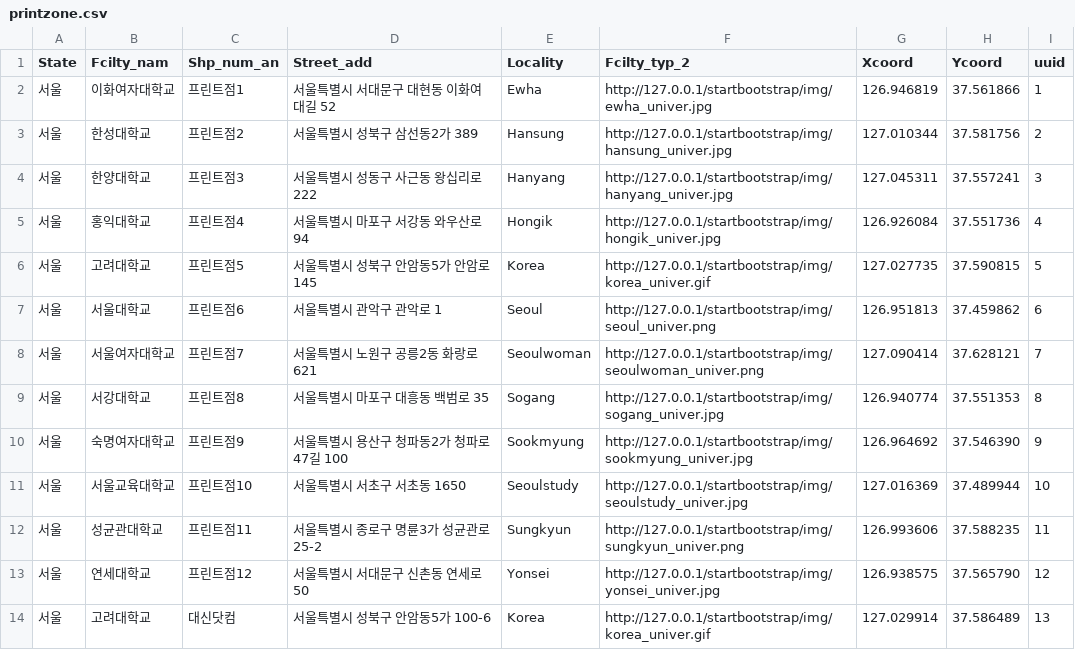
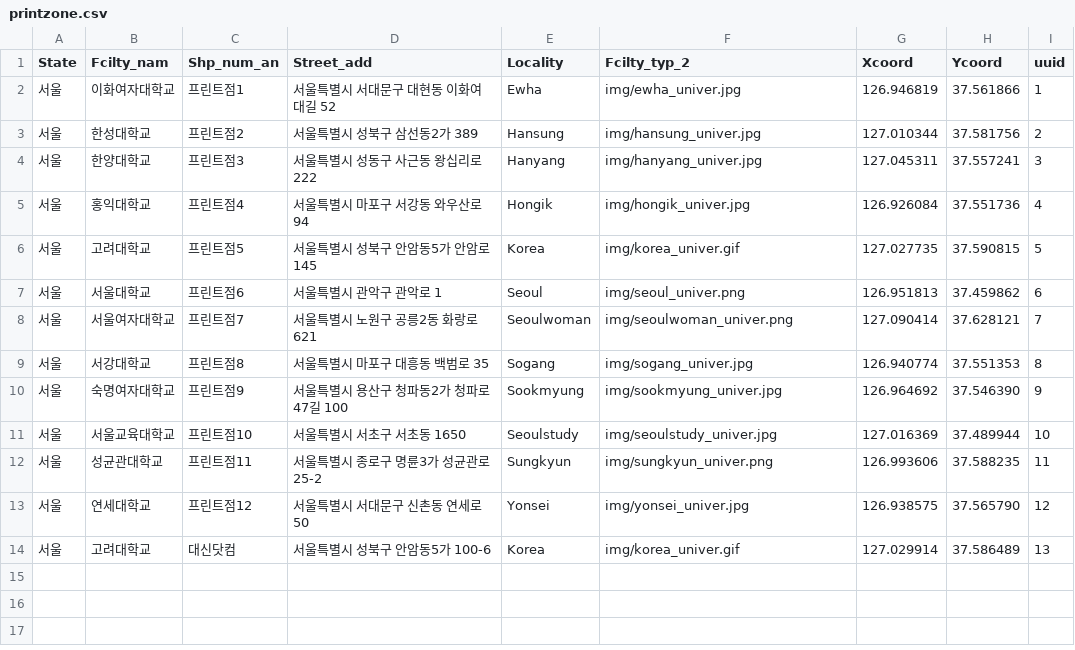
Before and after one commit to jiaju07/Myproject, a CSV file: printzone.csv, drawn as a sheet.

Commit message:
test commit

```diff
--- a/printzone.csv
+++ b/printzone.csv
@@ -1,14 +1,14 @@
 "State","Fcilty_nam","Shp_num_an","Street_add","Locality","Fcilty_typ_2","Xcoord","Ycoord","uuid"
-"서울","이화여자대학교","프린트점1","서울특별시 서대문구 대현동 이화여대길 52","Ewha","http://127.0.0.1/startbootstrap/img/ewha_univer.jpg","126.946819","37.561866","1"
-"서울","한성대학교","프린트점2","서울특별시 성북구 삼선동2가 389","Hansung","http://127.0.0.1/startbootstrap/img/hansung_univer.jpg","127.010344","37.581756","2"
-"서울","한양대학교","프린트점3","서울특별시 성동구 사근동 왕십리로 222","Hanyang","http://127.0.0.1/startbootstrap/img/hanyang_univer.jpg","127.045311","37.557241","3"
-"서울","홍익대학교","프린트점4","서울특별시 마포구 서강동 와우산로 94","Hongik","http://127.0.0.1/startbootstrap/img/hongik_univer.jpg","126.926084","37.551736","4"
-"서울","고려대학교","프린트점5","서울특별시 성북구 안암동5가 안암로 145","Korea","http://127.0.0.1/startbootstrap/img/korea_univer.gif","127.027735","37.590815","5"
-"서울","서울대학교","프린트점6","서울특별시 관악구 관악로 1","Seoul","http://127.0.0.1/startbootstrap/img/seoul_univer.png","126.951813","37.459862","6"
-"서울","서울여자대학교","프린트점7","서울특별시 노원구 공릉2동 화랑로 621","Seoulwoman","http://127.0.0.1/startbootstrap/img/seoulwoman_univer.png","127.090414","37.628121","7"
-"서울","서강대학교","프린트점8","서울특별시 마포구 대흥동 백범로 35","Sogang","http://127.0.0.1/startbootstrap/img/sogang_univer.jpg","126.940774","37.551353","8"
-"서울","숙명여자대학교","프린트점9","서울특별시 용산구 청파동2가 청파로47길 100","Sookmyung","http://127.0.0.1/startbootstrap/img/sookmyung_univer.jpg","126.964692","37.546390","9"
-"서울","서울교육대학교","프린트점10","서울특별시 서초구 서초동 1650","Seoulstudy","http://127.0.0.1/startbootstrap/img/seoulstudy_univer.jpg","127.016369","37.489944","10"
-"서울","성균관대학교","프린트점11","서울특별시 종로구 명륜3가 성균관로 25-2","Sungkyun","http://127.0.0.1/startbootstrap/img/sungkyun_univer.png","126.993606","37.588235","11"
-"서울","연세대학교","프린트점12","서울특별시 서대문구 신촌동 연세로 50","Yonsei","http://127.0.0.1/startbootstrap/img/yonsei_univer.jpg","126.938575","37.565790","12"
-"서울","고려대학교","대신닷컴","서울특별시 성북구 안암동5가 100-6","Korea","http://127.0.0.1/startbootstrap/img/korea_univer.gif","127.029914","37.586489","13"
+"서울","이화여자대학교","프린트점1","서울특별시 서대문구 대현동 이화여대길 52","Ewha","img/ewha_univer.jpg","126.946819","37.561866","1"
+"서울","한성대학교","프린트점2","서울특별시 성북구 삼선동2가 389","Hansung","img/hansung_univer.jpg","127.010344","37.581756","2"
+"서울","한양대학교","프린트점3","서울특별시 성동구 사근동 왕십리로 222","Hanyang","img/hanyang_univer.jpg","127.045311","37.557241","3"
+"서울","홍익대학교","프린트점4","서울특별시 마포구 서강동 와우산로 94","Hongik","img/hongik_univer.jpg","126.926084","37.551736","4"
+"서울","고려대학교","프린트점5","서울특별시 성북구 안암동5가 안암로 145","Korea","img/korea_univer.gif","127.027735","37.590815","5"
+"서울","서울대학교","프린트점6","서울특별시 관악구 관악로 1","Seoul","img/seoul_univer.png","126.951813","37.459862","6"
+"서울","서울여자대학교","프린트점7","서울특별시 노원구 공릉2동 화랑로 621","Seoulwoman","img/seoulwoman_univer.png","127.090414","37.628121","7"
+"서울","서강대학교","프린트점8","서울특별시 마포구 대흥동 백범로 35","Sogang","img/sogang_univer.jpg","126.940774","37.551353","8"
+"서울","숙명여자대학교","프린트점9","서울특별시 용산구 청파동2가 청파로47길 100","Sookmyung","img/sookmyung_univer.jpg","126.964692","37.546390","9"
+"서울","서울교육대학교","프린트점10","서울특별시 서초구 서초동 1650","Seoulstudy","img/seoulstudy_univer.jpg","127.016369","37.489944","10"
+"서울","성균관대학교","프린트점11","서울특별시 종로구 명륜3가 성균관로 25-2","Sungkyun","img/sungkyun_univer.png","126.993606","37.588235","11"
+"서울","연세대학교","프린트점12","서울특별시 서대문구 신촌동 연세로 50","Yonsei","img/yonsei_univer.jpg","126.938575","37.565790","12"
+"서울","고려대학교","대신닷컴","서울특별시 성북구 안암동5가 100-6","Korea","img/korea_univer.gif","127.029914","37.586489","13"
```
